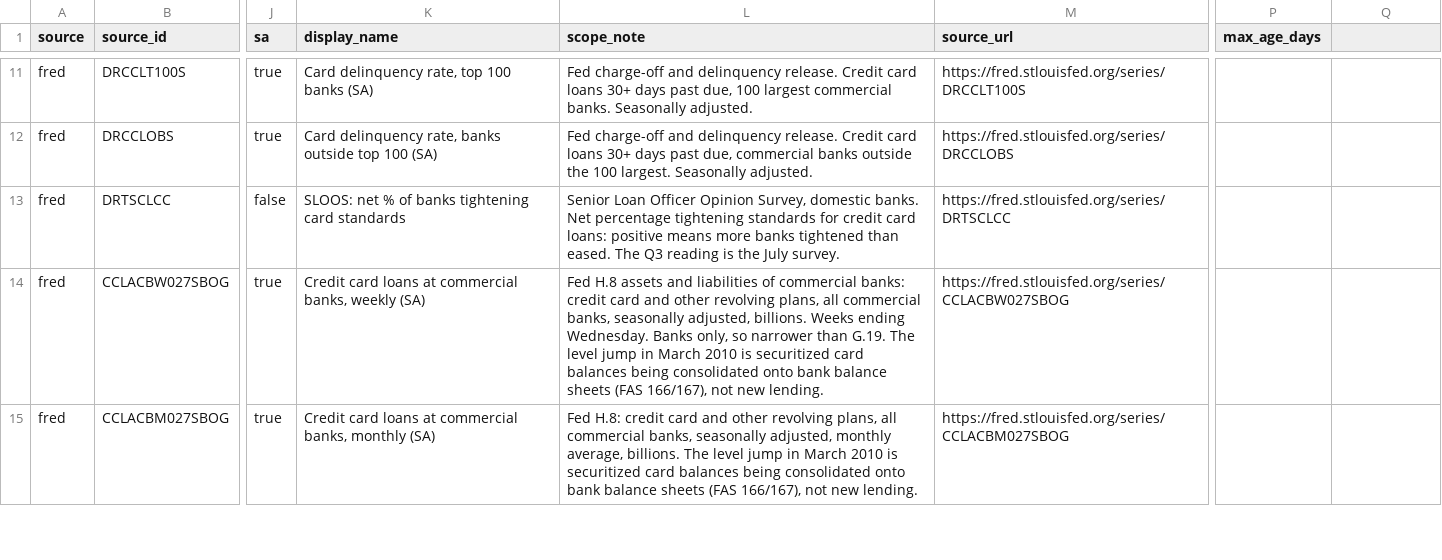
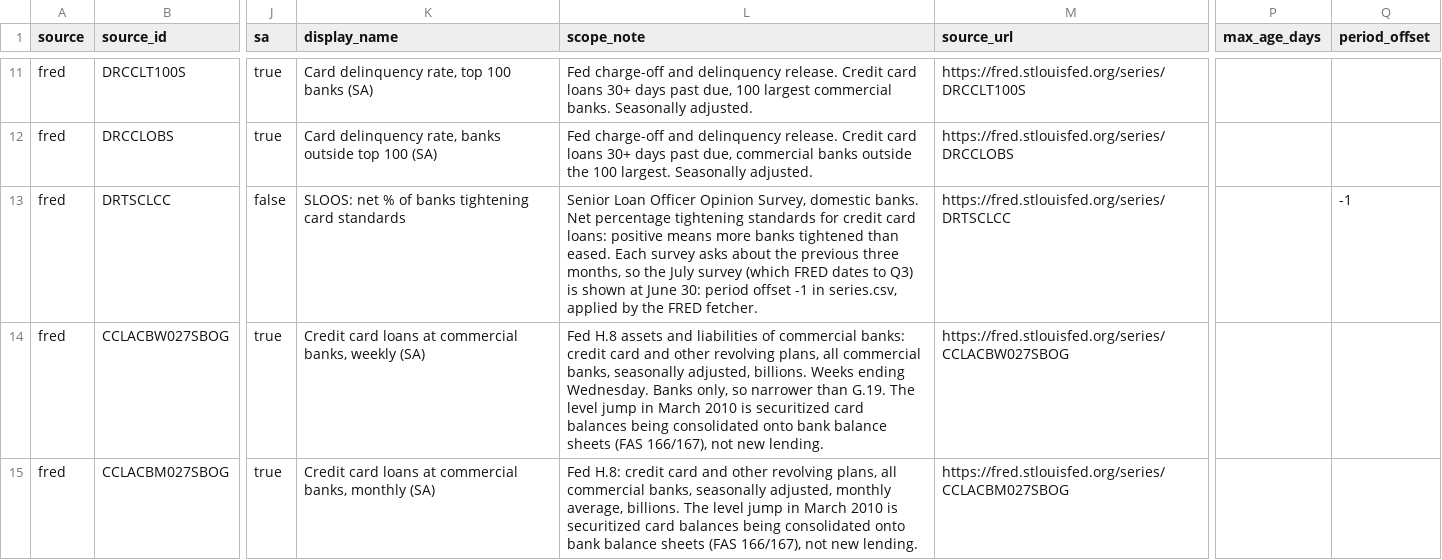
Before and after one commit to User5017/credit-card-data, a CSV file: crosswalks/series.csv, drawn as a sheet; only a part is shown, gaps mark what is left out; the diff names each change by its address in the sheet, - before the commit and + after, or states it on an @@ line.

```diff
--- a/crosswalks/series.csv
+++ b/crosswalks/series.csv
-Q1: (empty)
+Q1: period_offset
-L13 (scope_note): …than eased. The Q3 reading is the July survey.
+L13 (scope_note): …than eased. Each survey asks about the previous three months, so the July survey (which FRED dates to Q3) is shown at June 30: period offset -1 in series.csv, applied by the FRED fetcher.
-Q13 (period_offset): (empty)
+Q13 (period_offset): -1
```
Also changed, not shown: 19 other files.
